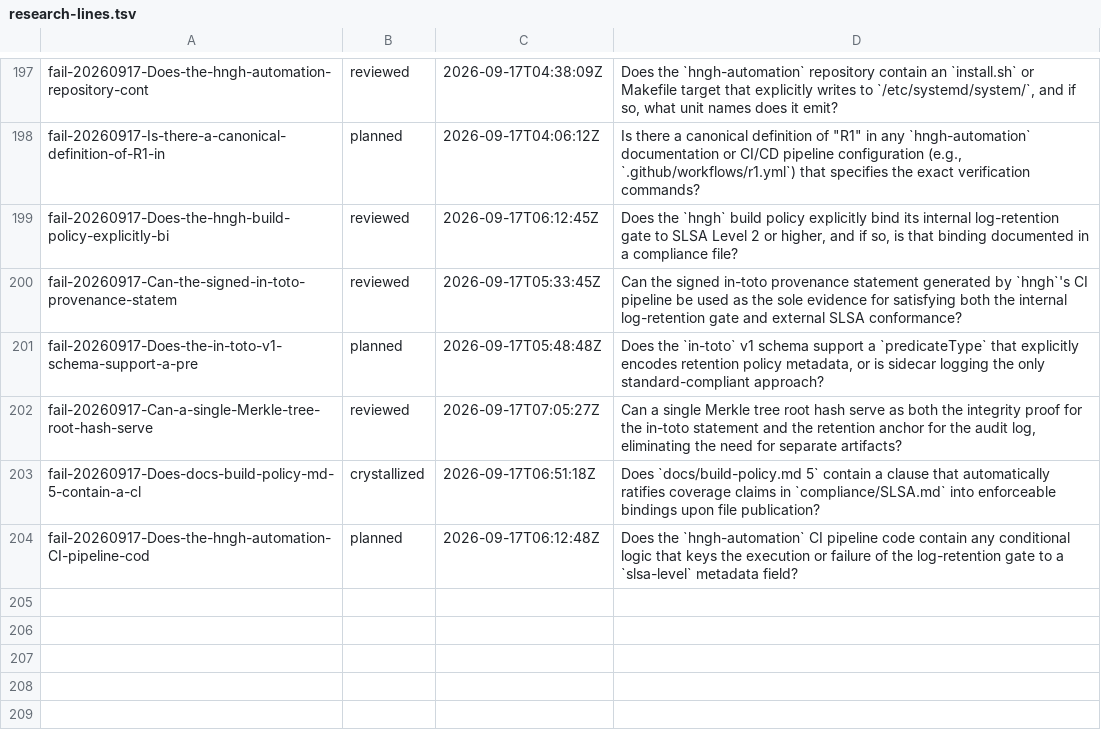
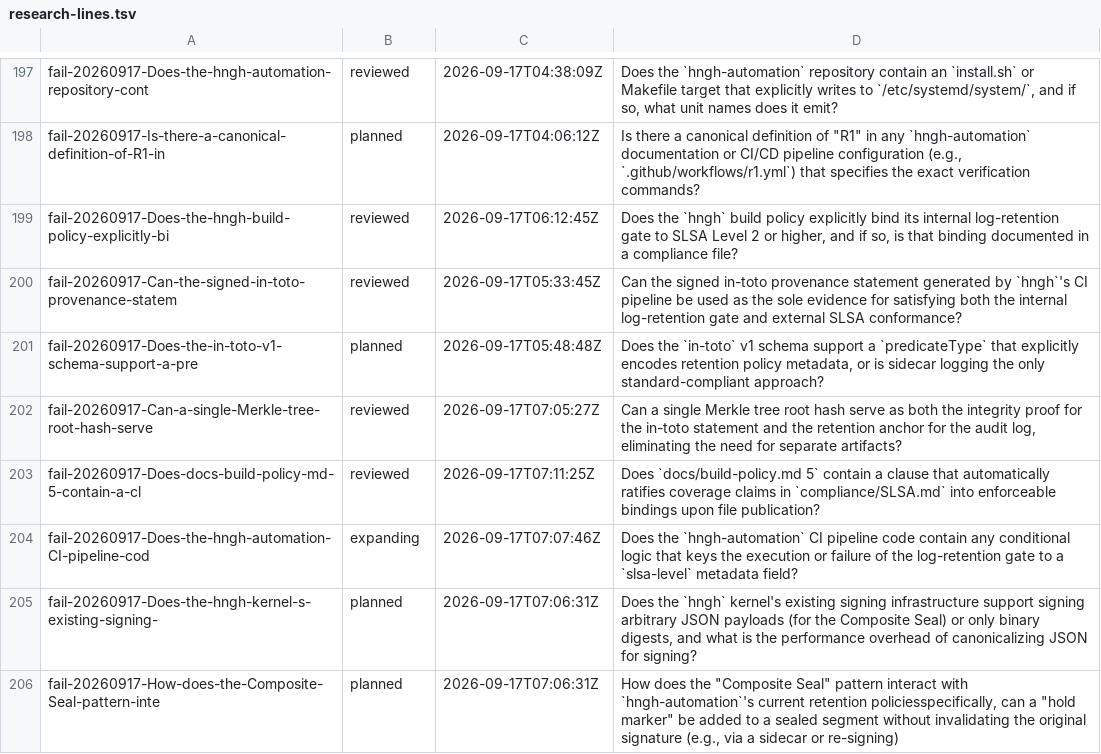
Before and after one commit to boundring/hngh, a TSV file: automation/research-lines.tsv, drawn as a sheet; only a part is shown, gaps mark what is left out.

Commit message:
research: fail-20260917-Does-docs-build-policy-md-5-contain-a-cl reviewed-parked

```diff
--- a/automation/research-lines.tsv
+++ b/automation/research-lines.tsv
@@ -202,3 +202,5 @@ fail-20260917-Does-the-in-toto-v1-schema-support-a-pre	planned	2026-09-17T05:48:
 fail-20260917-Can-a-single-Merkle-tree-root-hash-serve	reviewed	2026-09-17T07:05:27Z	Can a single Merkle tree root hash serve as both the integrity proof for the in-toto statement and the retention anchor for the audit log, eliminating the need for separate artifacts?
-fail-20260917-Does-docs-build-policy-md-5-contain-a-cl	crystallized	2026-09-17T06:51:18Z	Does `docs/build-policy.md 5` contain a clause that automatically ratifies coverage claims in `compliance/SLSA.md` into enforceable bindings upon file publication?
-fail-20260917-Does-the-hngh-automation-CI-pipeline-cod	planned	2026-09-17T06:12:48Z	Does the `hngh-automation` CI pipeline code contain any conditional logic that keys the execution or failure of the log-retention gate to a `slsa-level` metadata field?
+fail-20260917-Does-docs-build-policy-md-5-contain-a-cl	reviewed	2026-09-17T07:11:25Z	Does `docs/build-policy.md 5` contain a clause that automatically ratifies coverage claims in `compliance/SLSA.md` into enforceable bindings upon file publication?
+fail-20260917-Does-the-hngh-automation-CI-pipeline-cod	expanding	2026-09-17T07:07:46Z	Does the `hngh-automation` CI pipeline code contain any conditional logic that keys the execution or failure of the log-retention gate to a `slsa-level` metadata field?
+fail-20260917-Does-the-hngh-kernel-s-existing-signing-	planned	2026-09-17T07:06:31Z	Does the `hngh` kernel's existing signing infrastructure support signing arbitrary JSON payloads (for the Composite Seal) or only binary digests, and what is the performance overhead of canonicalizing JSON for signing?
+fail-20260917-How-does-the-Composite-Seal-pattern-inte	planned	2026-09-17T07:06:31Z	How does the "Composite Seal" pattern interact with `hngh-automation`'s current retention policiesspecifically, can a "hold marker" be added to a sealed segment without invalidating the original signature (e.g., via a sidecar or re-signing)
```
Also changed, not shown: automation/research-dispositions.tsv.
